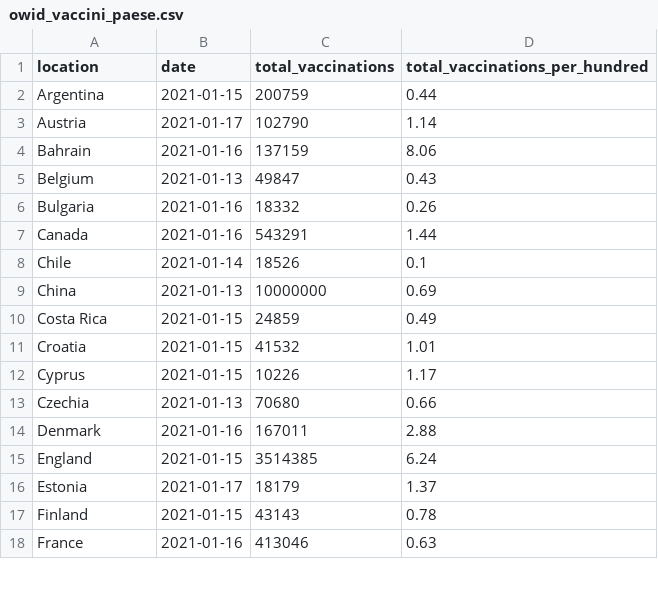
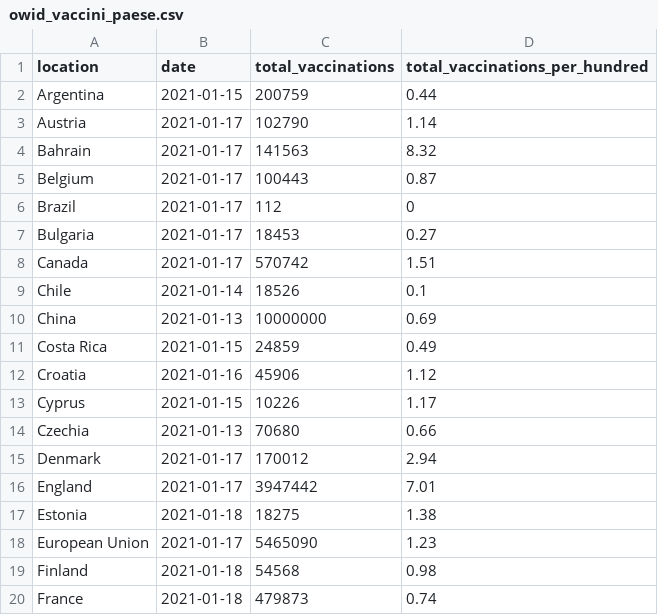
Before and after one commit to Scienzainrete/covid-19, a CSV file: owid_vaccini_paese.csv, drawn as a sheet; only a part is shown; the diff covers the shown part only.

```diff
--- a/owid_vaccini_paese.csv
+++ b/owid_vaccini_paese.csv
@@ -3,6 +3,7 @@
 "Austria","2021-01-17",102790,1.14
-"Bahrain","2021-01-16",137159,8.06
-"Belgium","2021-01-13",49847,0.43
-"Bulgaria","2021-01-16",18332,0.26
-"Canada","2021-01-16",543291,1.44
+"Bahrain","2021-01-17",141563,8.32
+"Belgium","2021-01-17",100443,0.87
+"Brazil","2021-01-17",112,0
+"Bulgaria","2021-01-17",18453,0.27
+"Canada","2021-01-17",570742,1.51
 "Chile","2021-01-14",18526,0.1
@@ -10,9 +11,10 @@
 "Costa Rica","2021-01-15",24859,0.49
-"Croatia","2021-01-15",41532,1.01
+"Croatia","2021-01-16",45906,1.12
 "Cyprus","2021-01-15",10226,1.17
 "Czechia","2021-01-13",70680,0.66
-"Denmark","2021-01-16",167011,2.88
-"England","2021-01-15",3514385,6.24
-"Estonia","2021-01-17",18179,1.37
-"Finland","2021-01-15",43143,0.78
-"France","2021-01-16",413046,0.63
+"Denmark","2021-01-17",170012,2.94
+"England","2021-01-17",3947442,7.01
+"Estonia","2021-01-18",18275,1.38
+"European Union","2021-01-17",5465090,1.23
+"Finland","2021-01-18",54568,0.98
+"France","2021-01-18",479873,0.74
```
Also changed, not shown: 80 edited cells elsewhere in this file, owid_vaccini_tipo.csv.
